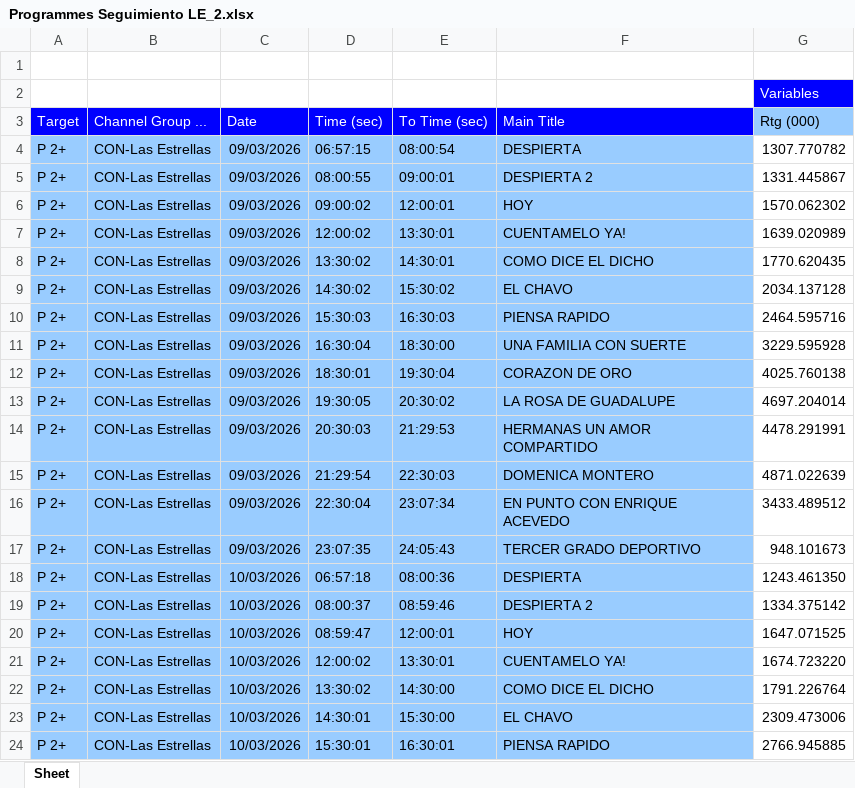
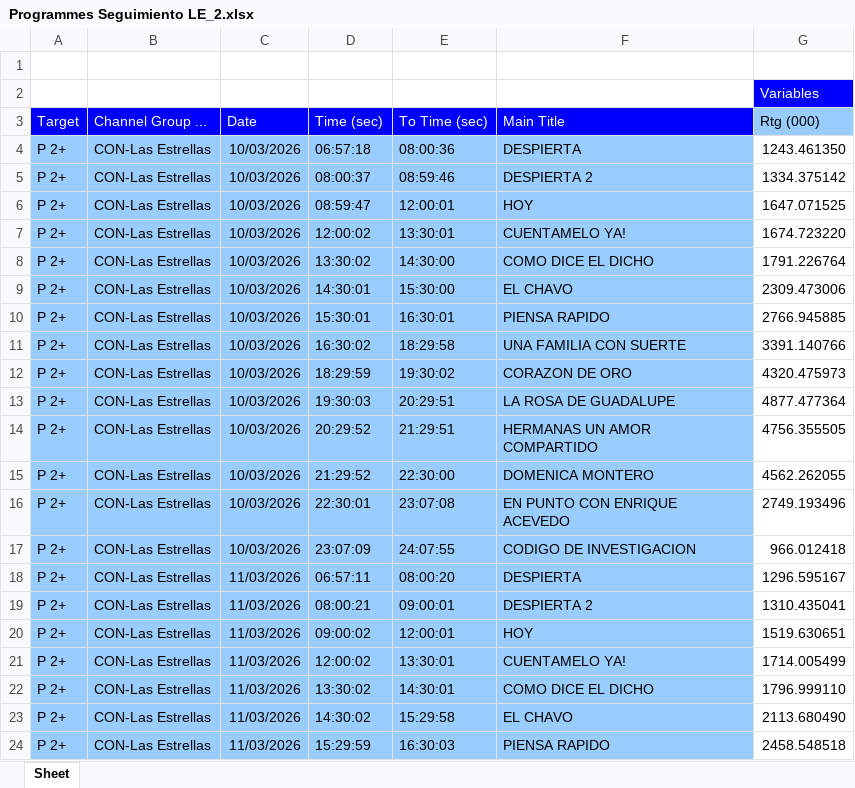
Before and after one commit to moonkey1995/Seguimiento-LE, an Excel workbook: Programmes Seguimiento LE_2.xlsx, sheet Sheet, drawn as a sheet; only a part is shown; the shorter side is filled out with more unchanged rows; values as stored, in another font and other column widths than the file's, no borders; removed rows and columns are numbered as before the commit, all else as after; the diff covers the shown part only; the diff names each change by its address in the sheet, - before the commit and + after, or states it on an @@ line.

```diff
--- a/Programmes Seguimiento LE_2.xlsx (sheet Sheet)
+++ b/Programmes Seguimiento LE_2.xlsx (sheet Sheet)
-row 4: P 2+ | CON-Las Estrellas | 09/03/2026 | 06:57:15 | 08:00:54 | DESPIERTA | 1307.770782
-row 5: P 2+ | CON-Las Estrellas | 09/03/2026 | 08:00:55 | 09:00:01 | DESPIERTA 2 | 1331.445867
-row 6: P 2+ | CON-Las Estrellas | 09/03/2026 | 09:00:02 | 12:00:01 | HOY | 1570.062302
-row 7: P 2+ | CON-Las Estrellas | 09/03/2026 | 12:00:02 | 13:30:01 | CUENTAMELO YA! | 1639.020989
-row 8: P 2+ | CON-Las Estrellas | 09/03/2026 | 13:30:02 | 14:30:01 | COMO DICE EL DICHO | 1770.620435
-row 9: P 2+ | CON-Las Estrellas | 09/03/2026 | 14:30:02 | 15:30:02 | EL CHAVO | 2034.137128
-row 10: P 2+ | CON-Las Estrellas | 09/03/2026 | 15:30:03 | 16:30:03 | PIENSA RAPIDO | 2464.595716
-row 11: P 2+ | CON-Las Estrellas | 09/03/2026 | 16:30:04 | 18:30:00 | UNA FAMILIA CON SUERTE | 3229.595928
-row 12: P 2+ | CON-Las Estrellas | 09/03/2026 | 18:30:01 | 19:30:04 | CORAZON DE ORO | 4025.760138
-row 13: P 2+ | CON-Las Estrellas | 09/03/2026 | 19:30:05 | 20:30:02 | LA ROSA DE GUADALUPE | 4697.204014
-row 14: P 2+ | CON-Las Estrellas | 09/03/2026 | 20:30:03 | 21:29:53 | HERMANAS UN AMOR COMPARTIDO | 4478.291991
-row 15: P 2+ | CON-Las Estrellas | 09/03/2026 | 21:29:54 | 22:30:03 | DOMENICA MONTERO | 4871.022639
-row 16: P 2+ | CON-Las Estrellas | 09/03/2026 | 22:30:04 | 23:07:34 | EN PUNTO CON ENRIQUE ACEVEDO | 3433.489512
-row 17: P 2+ | CON-Las Estrellas | 09/03/2026 | 23:07:35 | 24:05:43 | TERCER GRADO DEPORTIVO | 948.101673
```
Also changed, not shown: 14 added rows elsewhere in this sheet, 2 other files.
